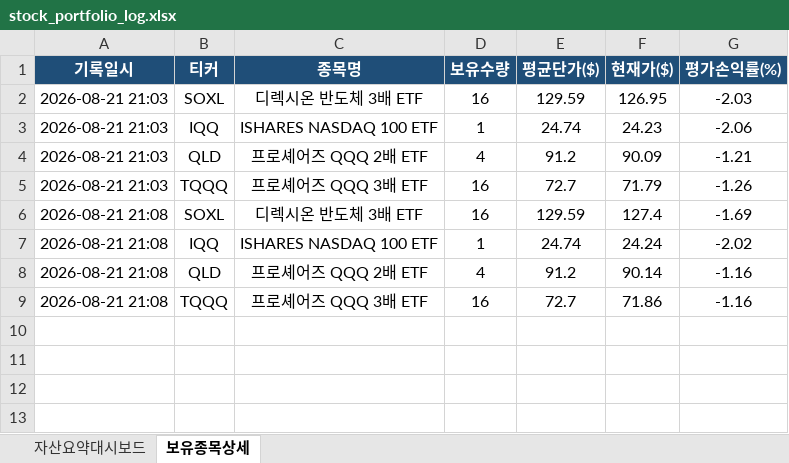
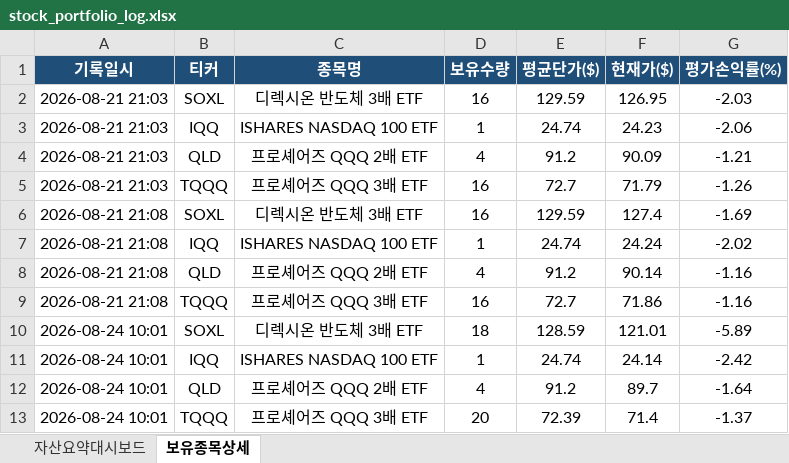
Before and after one commit to omhdydy-source/stock, an Excel workbook: stock_portfolio_log.xlsx, sheet 보유종목상세, drawn as a sheet; values as stored, in another font and other column widths than the file's, no borders; the diff names each change by its address in the sheet, - before the commit and + after, or states it on an @@ line.

```diff
--- a/stock_portfolio_log.xlsx (sheet 보유종목상세)
+++ b/stock_portfolio_log.xlsx (sheet 보유종목상세)
+row 10: 2026-08-24 10:01 | SOXL | 디렉시온 반도체 3배 ETF | 18 | 128.59 | 121.01 | -5.89
+row 11: 2026-08-24 10:01 | IQQ | ISHARES NASDAQ 100 ETF | 1 | 24.74 | 24.14 | -2.42
+row 12: 2026-08-24 10:01 | QLD | 프로셰어즈 QQQ 2배 ETF | 4 | 91.2 | 89.7 | -1.64
+row 13: 2026-08-24 10:01 | TQQQ | 프로셰어즈 QQQ 3배 ETF | 20 | 72.39 | 71.4 | -1.37
```
Also changed, not shown: sheet 자산요약대시보드, charts or pictures, 1 other file.
